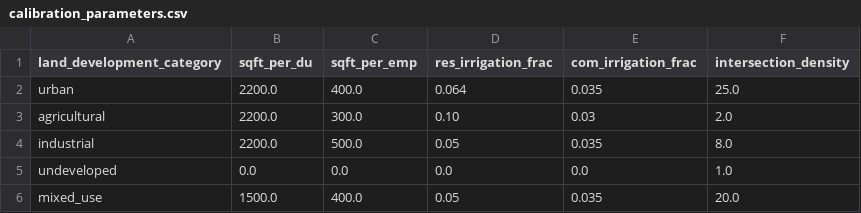
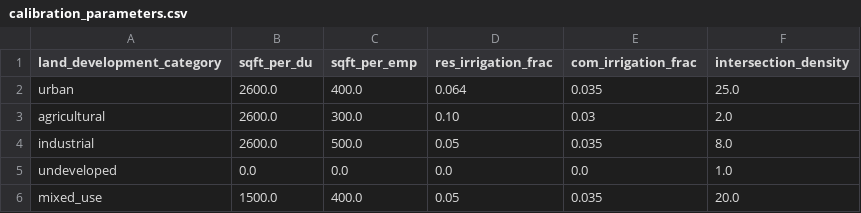
Before and after one commit to zbyte64/brewgis, a CSV file: brewgis/sqlmesh/seeds/calibration_parameters.csv, drawn as a sheet.

Commit message:
Tune SACOG calibration thresholds and classification rules
8 targeted changes to close SACOG comparison gaps (33 FAIL/13 POOR columns):

- calibration_parameters.csv: Raise sqft_per_du 2200→2600 (urban/ag/ind)
- base_canvas_combined.sql: Update bldg area multipliers (detsf_sl 0.85,
  detsf_ll 1.1, attsf 0.7, mf5p 0.65, mf2to4 0.55); tune emp fallback
  splits (off 75/25, pub 38/62, ret .22, off .30, pub .18); raise
  bldg_coverage threshold 2%→5%
- parcel_dasymetric_weights.sql: Halve int_density boost (divisor 200→400)
- parcel_bft_tier2_footprints.sql: Broaden attsf window (sqft 600-3500,
  lot <0.5ac); lower mf5p thresholds (levels ≥2, sqft ≥1200)
- parcel_bft_tier4_catchall.sql: Lower mf5p threshold (3000→2000 sqft);
  swap APN parity bias (even→attsf, odd→mf2to4)
- test: Update tier2 mf5p negative test sqft 1500→1100

Expected: ~5 FAIL columns move up, total emp shift +35%→reference,
medical bldg area overshoot from +3665%→~+500%.

```diff
--- a/brewgis/sqlmesh/seeds/calibration_parameters.csv
+++ b/brewgis/sqlmesh/seeds/calibration_parameters.csv
@@ -1,5 +1,5 @@
 land_development_category,sqft_per_du,sqft_per_emp,res_irrigation_frac,com_irrigation_frac,intersection_density
-urban,2200.0,400.0,0.064,0.035,25.0
-agricultural,2200.0,300.0,0.10,0.03,2.0
-industrial,2200.0,500.0,0.05,0.035,8.0
+urban,2600.0,400.0,0.064,0.035,25.0
+agricultural,2600.0,300.0,0.10,0.03,2.0
+industrial,2600.0,500.0,0.05,0.035,8.0
 undeveloped,0.0,0.0,0.0,0.0,1.0
```
Also changed, not shown: 5 other files.
